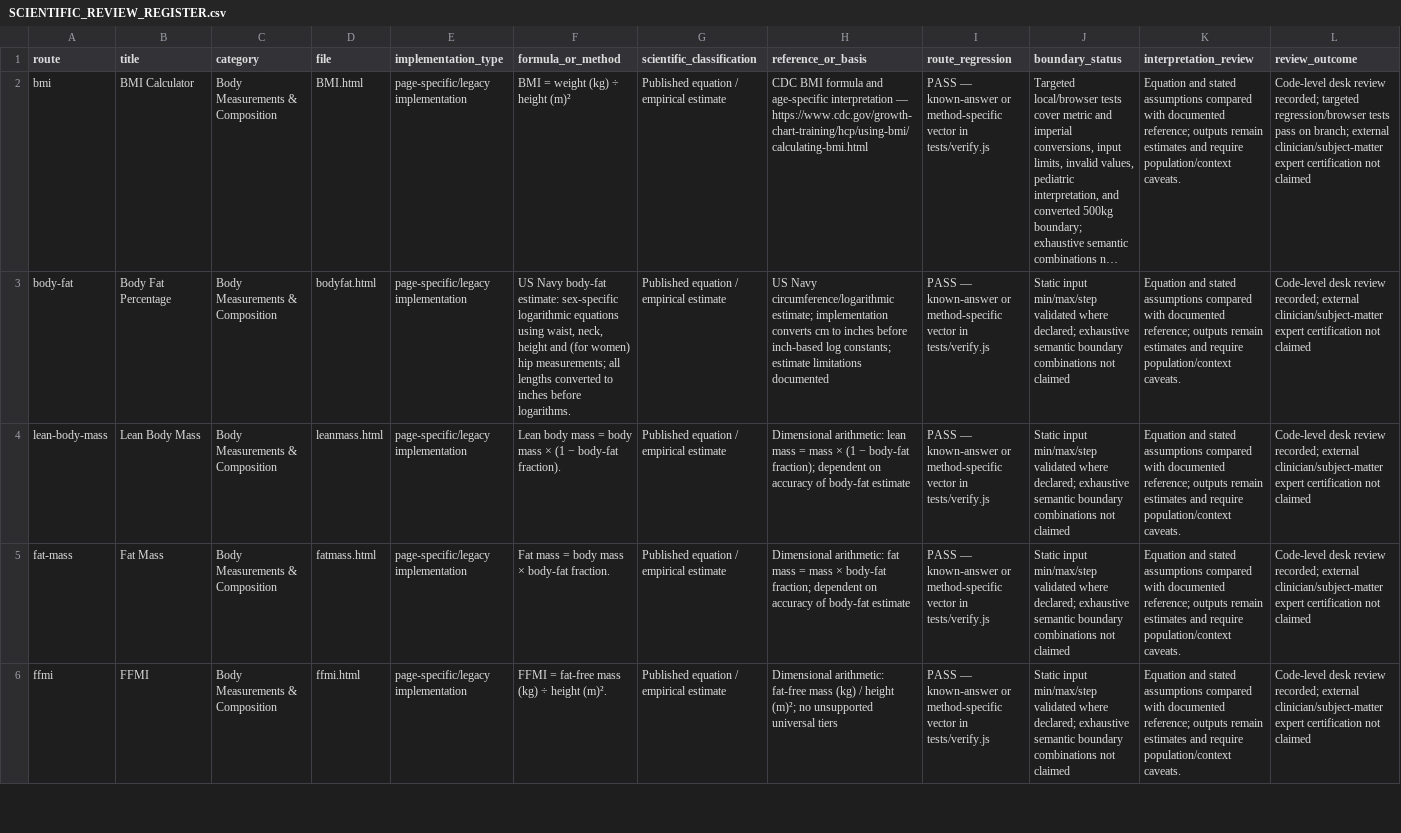
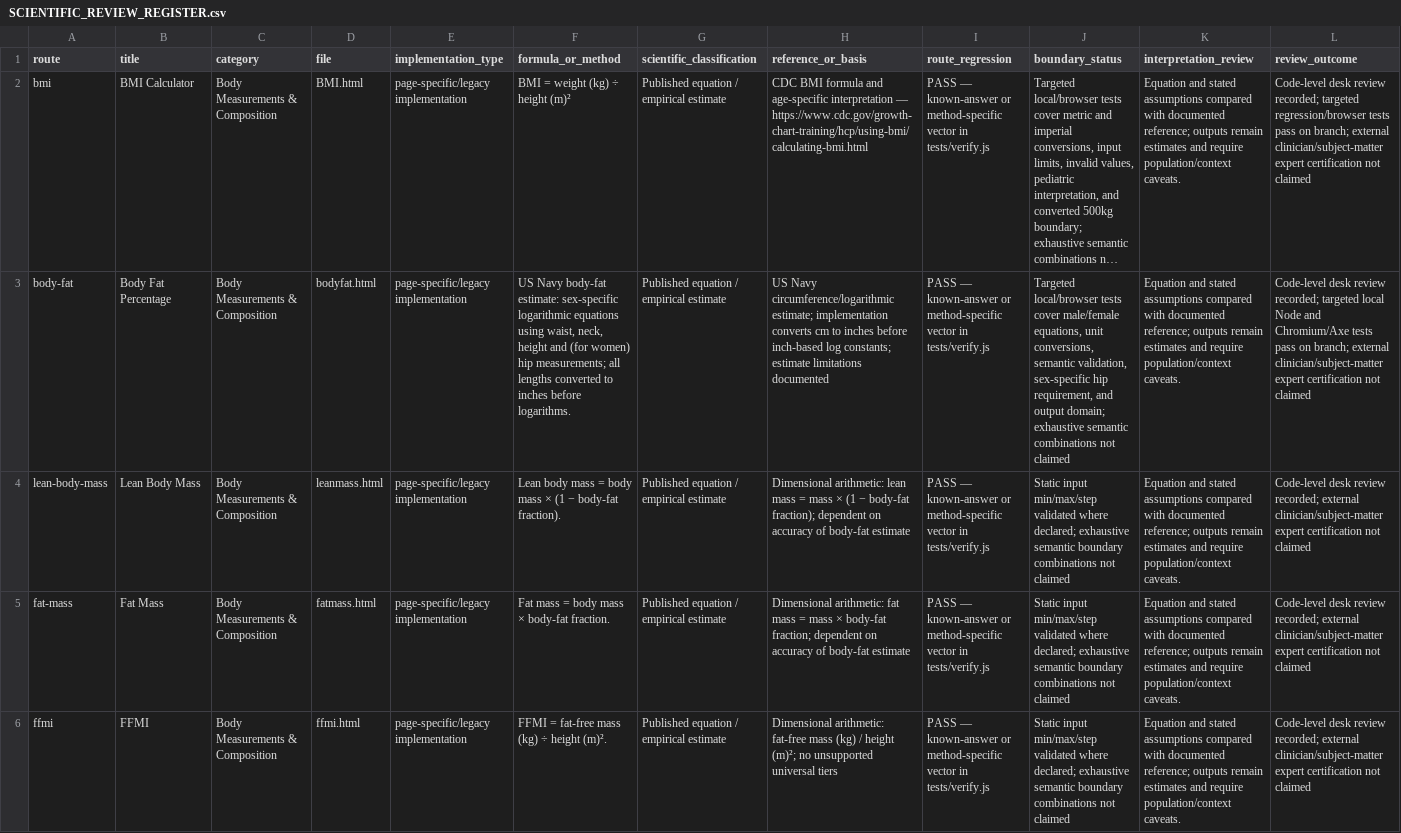
Before and after one commit to clerfit/Clerfit, a CSV file: SCIENTIFIC_REVIEW_REGISTER.csv, drawn as a sheet; only a part is shown; long unchanged cells end in …; the diff names each change by its address in the sheet, - before the commit and + after, or states it on an @@ line.

Commit message:
Phase 1: record Body Fat formula, unit, and validation verification evidence

```diff
--- a/SCIENTIFIC_REVIEW_REGISTER.csv
+++ b/SCIENTIFIC_REVIEW_REGISTER.csv
-J3 (boundary_status): Static input min/max/step validated where declared; exhaustive semantic boundary combinations not…
+J3 (boundary_status): Targeted local/browser tests cover male/female equations, unit conversions, semantic validation, sex-specific hip requirement, and output domain; exhaustive semantic combinations not…
-L3 (review_outcome): …review recorded; external clinician/subject-matter…
+L3 (review_outcome): …review recorded; targeted local Node and Chromium/Axe tests pass on branch; external clinician/subject-matter…
```
